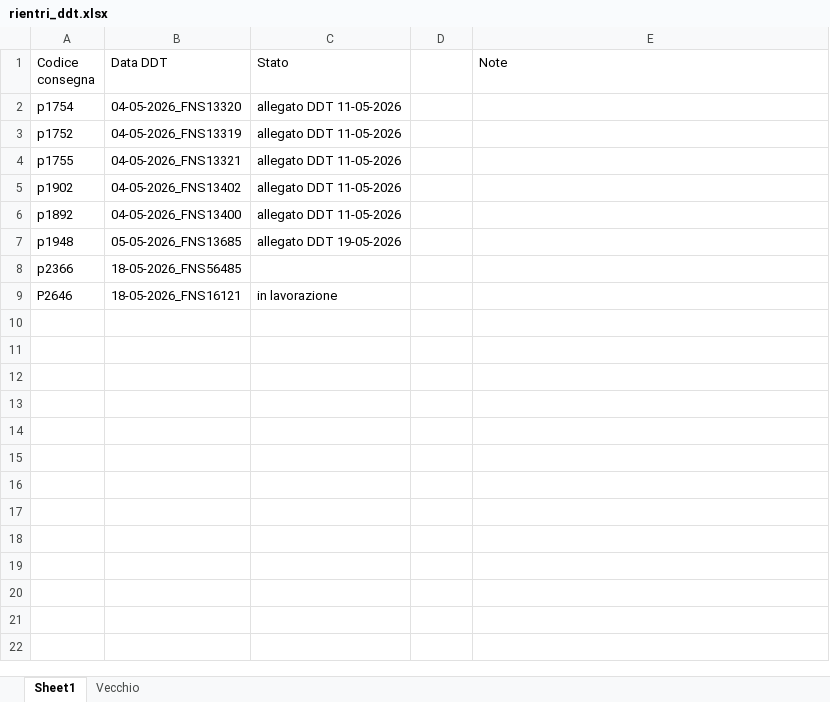
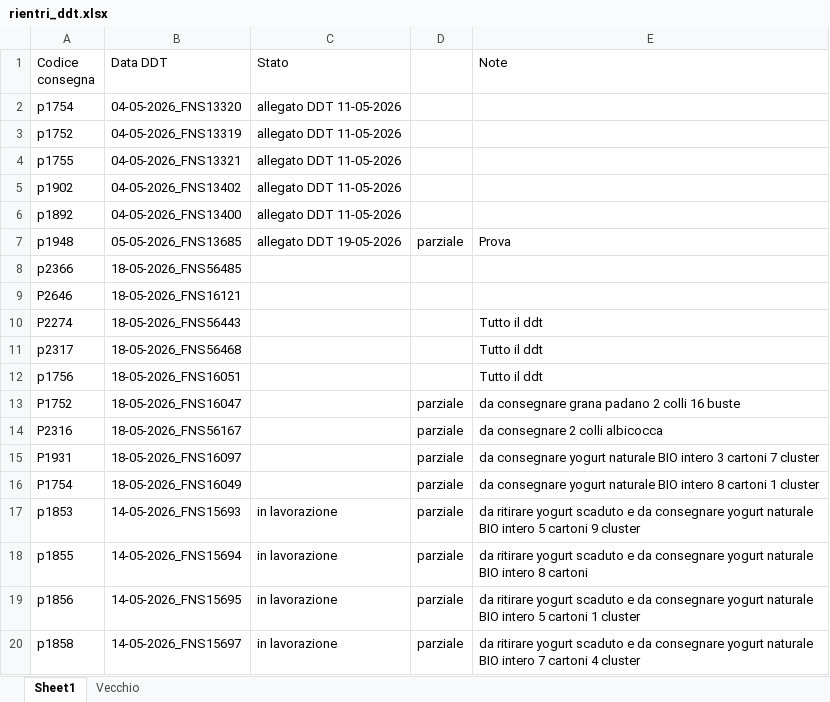
Before and after one commit to Diego-Stack-ai/AppLogSolution, an Excel workbook: AppLogSolutionLocale/dati/rientri_ddt.xlsx, sheet Sheet1, drawn as a sheet; values as stored, in another font and other column widths than the file's, no borders; the diff names each change by its address in the sheet, - before the commit and + after, or states it on an @@ line.

```diff
--- a/AppLogSolutionLocale/dati/rientri_ddt.xlsx (sheet Sheet1)
+++ b/AppLogSolutionLocale/dati/rientri_ddt.xlsx (sheet Sheet1)
-D7: (empty)
+D7: parziale
-E7 (Note): (empty)
+E7 (Note): Prova
-C9 (Stato): in lavorazione
+C9 (Stato): (empty)
+row 10: P2274 | 18-05-2026_FNS56443 |  |  | Tutto il ddt
+row 11: p2317 | 18-05-2026_FNS56468 |  |  | Tutto il ddt
+row 12: p1756 | 18-05-2026_FNS16051 |  |  | Tutto il ddt
+row 13: P1752 | 18-05-2026_FNS16047 |  | parziale | da consegnare grana padano 2 colli 16 buste
+row 14: P2316 | 18-05-2026_FNS56167 |  | parziale | da consegnare 2 colli albicocca
+row 15: P1931 | 18-05-2026_FNS16097 |  | parziale | da consegnare yogurt naturale BIO intero 3 cartoni 7 cluster
+row 16: P1754 | 18-05-2026_FNS16049 |  | parziale | da consegnare yogurt naturale BIO intero 8 cartoni 1 cluster
+row 17: p1853 | 14-05-2026_FNS15693 | in lavorazione | parziale | da ritirare yogurt scaduto e da consegnare yogurt naturale BIO intero 5 cartoni 9 cluster
+row 18: p1855 | 14-05-2026_FNS15694 | in lavorazione | parziale | da ritirare yogurt scaduto e da consegnare yogurt naturale BIO intero 8 cartoni
+row 19: p1856 | 14-05-2026_FNS15695 | in lavorazione | parziale | da ritirare yogurt scaduto e da consegnare yogurt naturale BIO intero 5 cartoni 1 cluster
+row 20: p1858 | 14-05-2026_FNS15697 | in lavorazione | parziale | da ritirare yogurt scaduto e da consegnare yogurt naturale BIO intero 7 cartoni 4 cluster
```
Also changed, not shown: sheet Vecchio, 14 other files.
